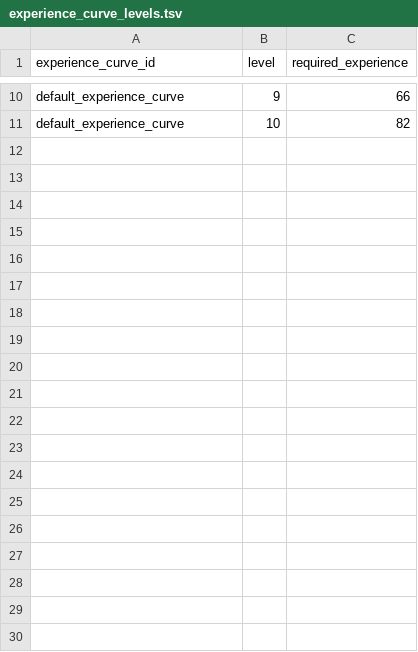
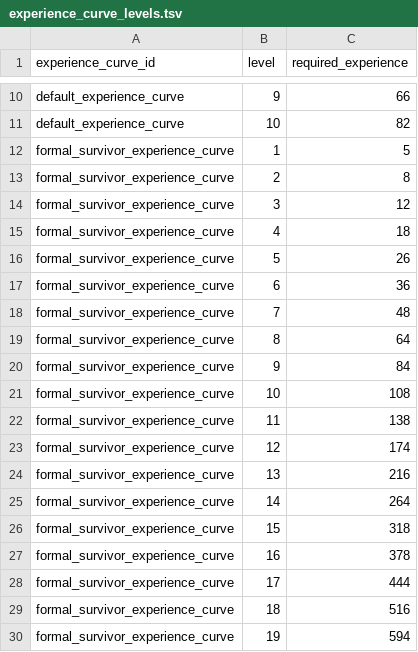
Before and after one commit to Moube/godot_survivor, a TSV file: asset/config/experience_curve_levels.tsv, drawn as a sheet; only a part is shown, gaps mark what is left out; the diff covers the shown part only.

```diff
--- a/asset/config/experience_curve_levels.tsv
+++ b/asset/config/experience_curve_levels.tsv
@@ -11 +11,20 @@
 "default_experience_curve"	"10"	"82"
+"formal_survivor_experience_curve"	"1"	"5"
+"formal_survivor_experience_curve"	"2"	"8"
+"formal_survivor_experience_curve"	"3"	"12"
+"formal_survivor_experience_curve"	"4"	"18"
+"formal_survivor_experience_curve"	"5"	"26"
+"formal_survivor_experience_curve"	"6"	"36"
+"formal_survivor_experience_curve"	"7"	"48"
+"formal_survivor_experience_curve"	"8"	"64"
+"formal_survivor_experience_curve"	"9"	"84"
+"formal_survivor_experience_curve"	"10"	"108"
+"formal_survivor_experience_curve"	"11"	"138"
+"formal_survivor_experience_curve"	"12"	"174"
+"formal_survivor_experience_curve"	"13"	"216"
+"formal_survivor_experience_curve"	"14"	"264"
+"formal_survivor_experience_curve"	"15"	"318"
+"formal_survivor_experience_curve"	"16"	"378"
+"formal_survivor_experience_curve"	"17"	"444"
+"formal_survivor_experience_curve"	"18"	"516"
+"formal_survivor_experience_curve"	"19"	"594"
```
Also changed, not shown: 11 added rows elsewhere in this file, asset/config/enemies.tsv, asset/config/levels.tsv, 5 other files.
